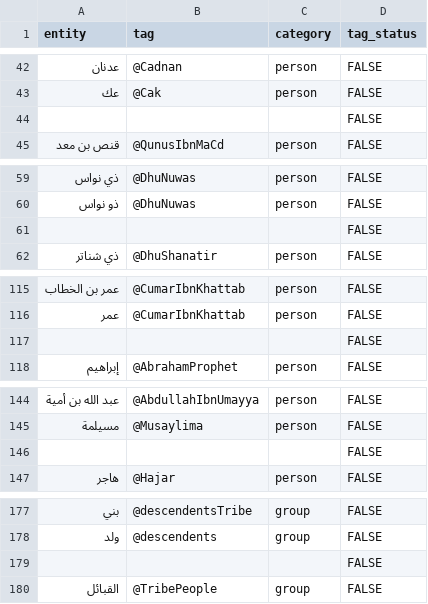
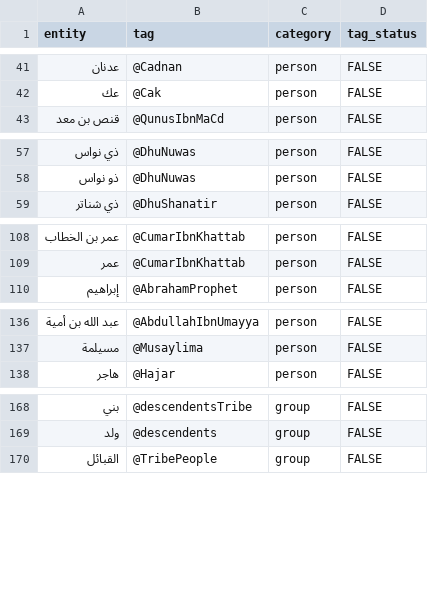
Before and after one commit to kitab-project-org/DSP-Data, a CSV file: Named entities/Tests Tabari/Entities Tabari first run.csv, drawn as a sheet; only a part is shown, gaps mark what is left out; the diff covers the shown part only; the diff names each change by its address in the sheet, - before the commit and + after, or states it on an @@ line.

```diff
--- a/Named entities/Tests Tabari/Entities Tabari first run.csv
+++ b/Named entities/Tests Tabari/Entities Tabari first run.csv
-row 44:  |  |  | FALSE
-row 61:  |  |  | FALSE
-row 117:  |  |  | FALSE
-row 146:  |  |  | FALSE
-row 179:  |  |  | FALSE
```
Also changed, not shown: 26 removed rows elsewhere in this file, 1 other file.
